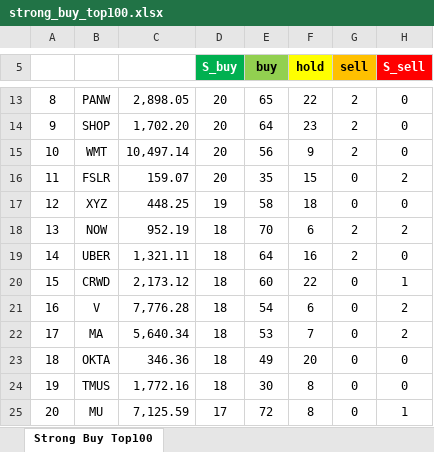
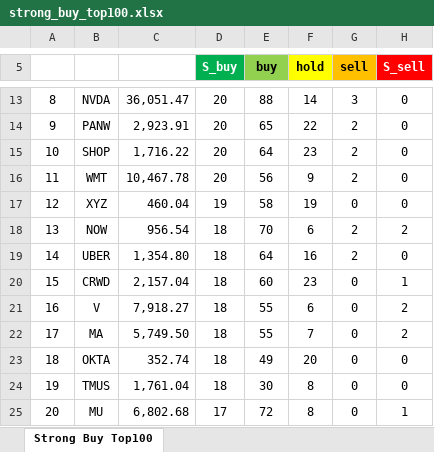
Before and after one commit to yuunseong20-hash/strongbut_top100, an Excel workbook: docs/strong_buy_top100.xlsx, sheet Strong Buy Top100, drawn as a sheet; only a part is shown, gaps mark what is left out; values as stored, in another font and other column widths than the file's, no borders; the diff covers the shown part only; the diff names each change by its address in the sheet, - before the commit and + after, or states it on an @@ line.

```diff
--- a/docs/strong_buy_top100.xlsx (sheet Strong Buy Top100)
+++ b/docs/strong_buy_top100.xlsx (sheet Strong Buy Top100)
-B13: PANW
+B13: NVDA
-C13: 2,898.05
+C13: 36,051.47
-E13 (buy): 65
+E13 (buy): 88
-F13 (hold): 22
+F13 (hold): 14
-G13 (sell): 2
+G13 (sell): 3
-B14: SHOP
+B14: PANW
-C14: 1,702.20
+C14: 2,923.91
-E14 (buy): 64
+E14 (buy): 65
-F14 (hold): 23
+F14 (hold): 22
-B15: WMT
+B15: SHOP
-C15: 10,497.14
+C15: 1,716.22
-E15 (buy): 56
+E15 (buy): 64
-F15 (hold): 9
+F15 (hold): 23
-B16: FSLR
+B16: WMT
-C16: 159.07
+C16: 10,467.78
-E16 (buy): 35
+E16 (buy): 56
-F16 (hold): 15
+F16 (hold): 9
-G16 (sell): 0
+G16 (sell): 2
-H16 (S_sell): 2
+H16 (S_sell): 0
-C17: 448.25
+C17: 460.04
-F17 (hold): 18
+F17 (hold): 19
-C18: 952.19
+C18: 956.54
-C19: 1,321.11
+C19: 1,354.80
-C20: 2,173.12
+C20: 2,157.04
-F20 (hold): 22
+F20 (hold): 23
-C21: 7,776.28
+C21: 7,918.27
-E21 (buy): 54
+E21 (buy): 55
-C22: 5,640.34
+C22: 5,749.50
-E22 (buy): 53
+E22 (buy): 55
-C23: 346.36
+C23: 352.74
-C24: 1,772.16
+C24: 1,761.04
-C25: 7,125.59
+C25: 6,802.68
```
Also changed, not shown: 169 edited cells elsewhere in this sheet, 2 other files.
